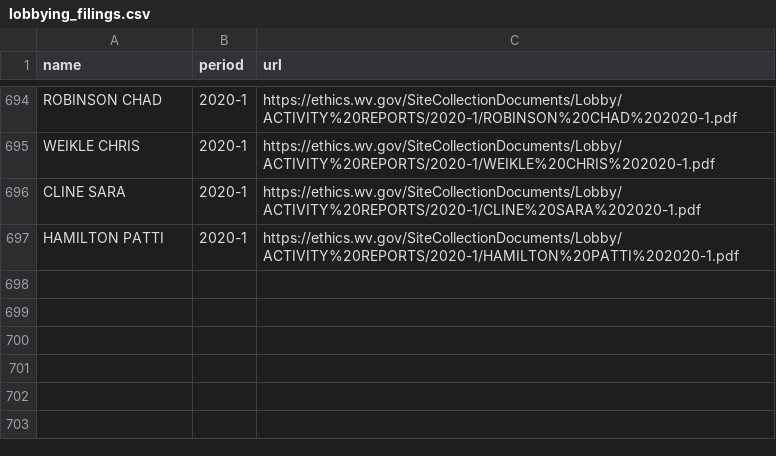
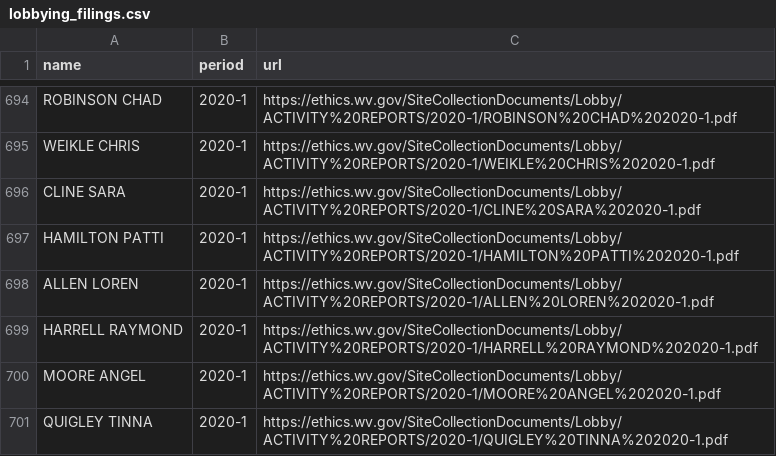
Before and after one commit to dwillis/wvu-projects, a CSV file: lobbying/lobbying_filings.csv, drawn as a sheet; only a part is shown, gaps mark what is left out; the diff names each change by its address in the sheet, - before the commit and + after, or states it on an @@ line.

Commit message:
updated lobbying filings

```diff
--- a/lobbying/lobbying_filings.csv
+++ b/lobbying/lobbying_filings.csv
+row 698: ALLEN LOREN | 2020-1 | https://ethics.wv.gov/SiteCollectionDocuments/Lobby/ACTIVITY%20REPORTS/2020-1/ALLEN%20LOREN%202020-1.pdf
+row 699: HARRELL RAYMOND | 2020-1 | https://ethics.wv.gov/SiteCollectionDocuments/Lobby/ACTIVITY%20REPORTS/2020-1/HARRELL%20RAYMOND%202020-1.pdf
+row 700: MOORE ANGEL | 2020-1 | https://ethics.wv.gov/SiteCollectionDocuments/Lobby/ACTIVITY%20REPORTS/2020-1/MOORE%20ANGEL%202020-1.pdf
+row 701: QUIGLEY TINNA | 2020-1 | https://ethics.wv.gov/SiteCollectionDocuments/Lobby/ACTIVITY%20REPORTS/2020-1/QUIGLEY%20TINNA%202020-1.pdf
```
